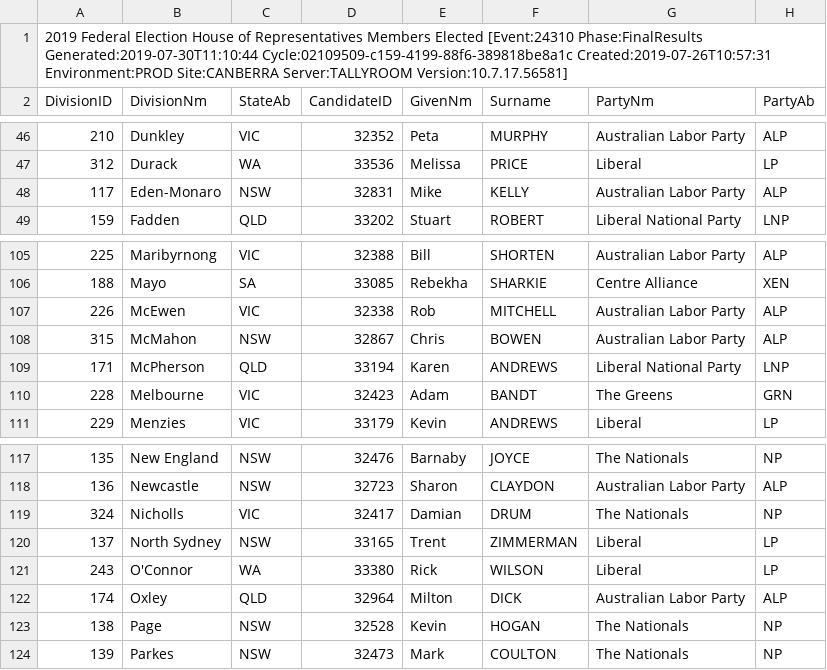
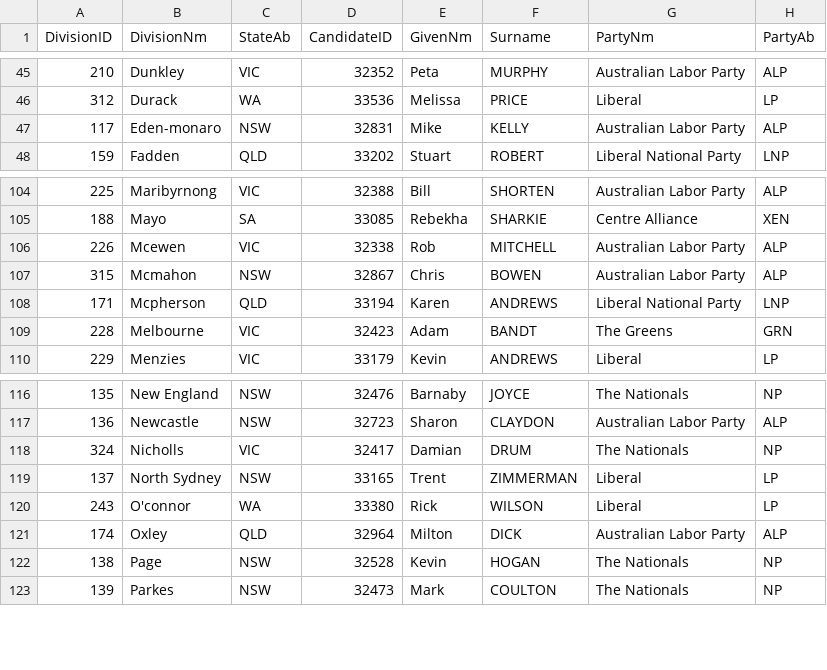
Before and after one commit to nthnlam/FIT3179, a CSV file: data/HouseMembersElectedDownload-24310.csv, drawn as a sheet; only a part is shown, gaps mark what is left out.

Commit message:
Update HouseMembersElectedDownload-24310.csv

```diff
--- a/data/HouseMembersElectedDownload-24310.csv
+++ b/data/HouseMembersElectedDownload-24310.csv
@@ -1,2 +1 @@
-2019 Federal Election House of Representatives Members Elected [Event:24310 Phase:FinalResults Generated:2019-07-30T11:10:44 Cycle:02109509-c159-4199-88f6-389818be8a1c Created:2019-07-26T10:57:31 Environment:PROD Site:CANBERRA Server:TALLYROOM Version:10.7.17.56581],,,,,,,
 DivisionID,DivisionNm,StateAb,CandidateID,GivenNm,Surname,PartyNm,PartyAb
@@ -47,3 +46,3 @@ DivisionID,DivisionNm,StateAb,CandidateID,GivenNm,Surname,PartyNm,PartyAb
 312,Durack,WA,33536,Melissa,PRICE,Liberal,LP
-117,Eden-Monaro,NSW,32831,Mike,KELLY,Australian Labor Party,ALP
+117,Eden-monaro,NSW,32831,Mike,KELLY,Australian Labor Party,ALP
 159,Fadden,QLD,33202,Stuart,ROBERT,Liberal National Party,LNP
@@ -106,5 +105,5 @@ DivisionID,DivisionNm,StateAb,CandidateID,GivenNm,Surname,PartyNm,PartyAb
 188,Mayo,SA,33085,Rebekha,SHARKIE,Centre Alliance,XEN
-226,McEwen,VIC,32338,Rob,MITCHELL,Australian Labor Party,ALP
-315,McMahon,NSW,32867,Chris,BOWEN,Australian Labor Party,ALP
-171,McPherson,QLD,33194,Karen,ANDREWS,Liberal National Party,LNP
+226,Mcewen,VIC,32338,Rob,MITCHELL,Australian Labor Party,ALP
+315,Mcmahon,NSW,32867,Chris,BOWEN,Australian Labor Party,ALP
+171,Mcpherson,QLD,33194,Karen,ANDREWS,Liberal National Party,LNP
 228,Melbourne,VIC,32423,Adam,BANDT,The Greens,GRN
@@ -120,3 +119,3 @@ DivisionID,DivisionNm,StateAb,CandidateID,GivenNm,Surname,PartyNm,PartyAb
 137,North Sydney,NSW,33165,Trent,ZIMMERMAN,Liberal,LP
-243,O'Connor,WA,33380,Rick,WILSON,Liberal,LP
+243,O'connor,WA,33380,Rick,WILSON,Liberal,LP
 174,Oxley,QLD,32964,Milton,DICK,Australian Labor Party,ALP
```
